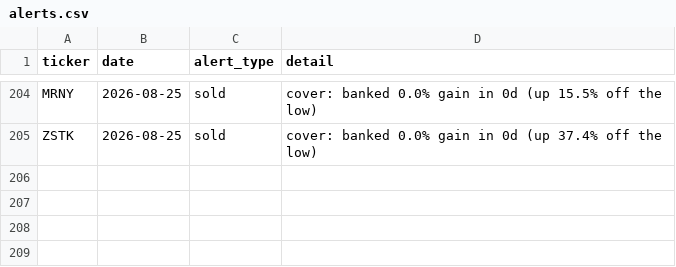
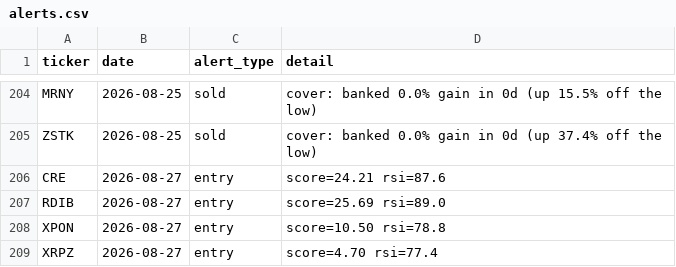
Before and after one commit to kgb1970-gh/stock-crash-tracker, a CSV file: data/alerts.csv, drawn as a sheet; only a part is shown, gaps mark what is left out.

```diff
--- a/data/alerts.csv
+++ b/data/alerts.csv
@@ -205 +205,5 @@ MRNY,2026-08-25,sold,cover: banked 0.0% gain in 0d (up 15.5% off the low)
 ZSTK,2026-08-25,sold,cover: banked 0.0% gain in 0d (up 37.4% off the low)
+CRE,2026-08-27,entry,score=24.21 rsi=87.6
+RDIB,2026-08-27,entry,score=25.69 rsi=89.0
+XPON,2026-08-27,entry,score=10.50 rsi=78.8
+XRPZ,2026-08-27,entry,score=4.70 rsi=77.4
```
Also changed, not shown: data/watchlist.csv, data/watchlist_history.csv.
